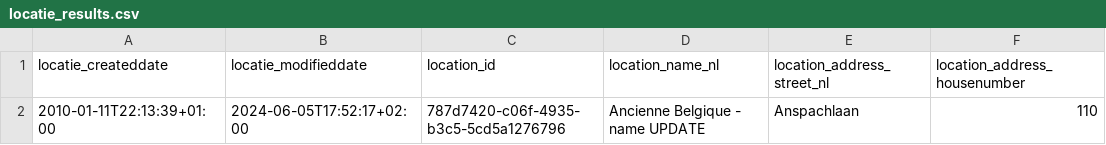
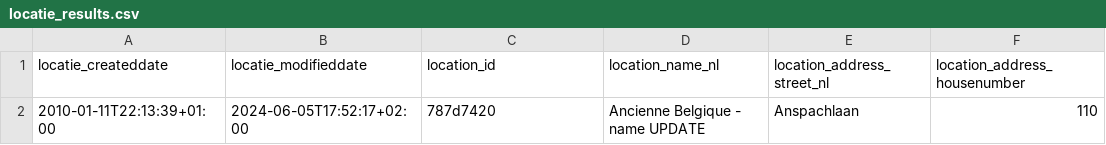
Before and after one commit to cultuurnet/uwp-demo-dataproduct, a CSV file: transformer/input-data/locatie_results.csv, drawn as a sheet; only a part is shown; the diff names each change by its address in the sheet, - before the commit and + after, or states it on an @@ line.

```diff
--- a/transformer/input-data/locatie_results.csv
+++ b/transformer/input-data/locatie_results.csv
-C2 (location_id): 787d7420-c06f-4935-b3c5-5cd5a1276796
+C2 (location_id): 787d7420
```
Also changed, not shown: transformer/input-data/activiteit_beschikbaarheid_mapping.csv, transformer/input-data/activiteit_results.csv, 5 other files.
